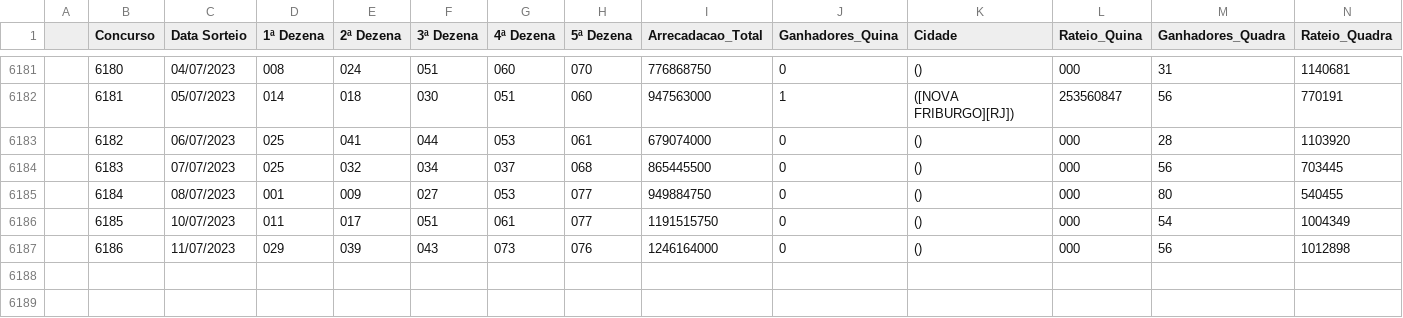
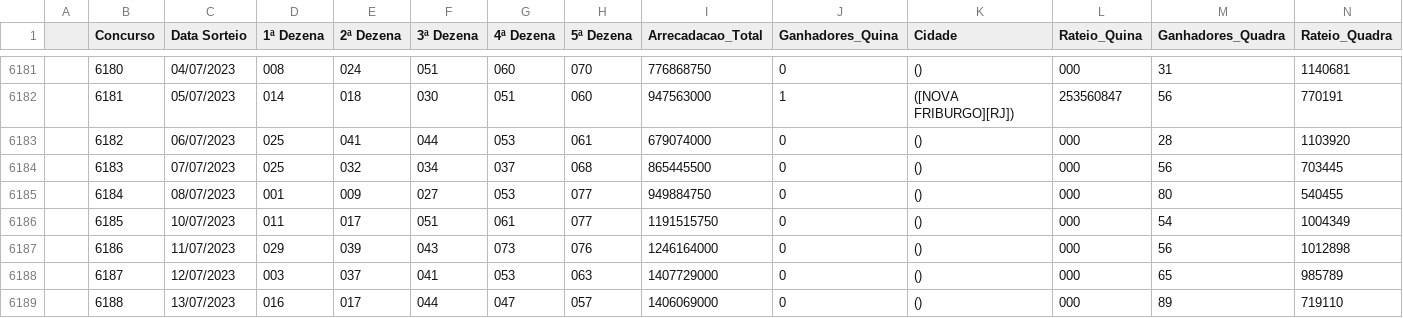
Before and after one commit to aliastec/loterias-caixa-resultados, a CSV file: resultados_quina.csv, drawn as a sheet; only a part is shown, gaps mark what is left out; rows hold the shown columns only; the diff names each change by its address in the sheet, - before the commit and + after, or states it on an @@ line.

Commit message:
Results for 2023-07-14

```diff
--- a/resultados_quina.csv
+++ b/resultados_quina.csv
+row 6188:  | 6187 | 12/07/2023 | 003 | 037 | 041 | 053 | 063 | 1407729000 | 0 | () | 000 | 65 | 985789
+row 6189:  | 6188 | 13/07/2023 | 016 | 017 | 044 | 047 | 057 | 1406069000 | 0 | () | 000 | 89 | 719110
```
Also changed, not shown: resultados_dia_de_sorte.csv, resultados_dupla_sena.csv, 2 other files.
